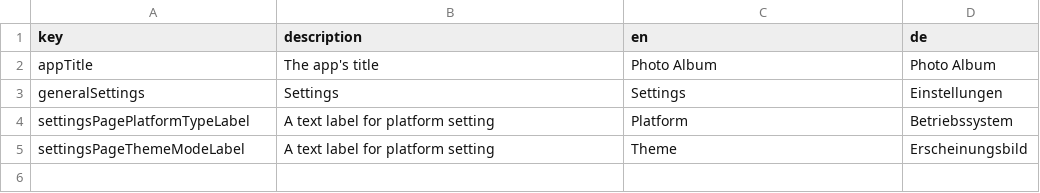
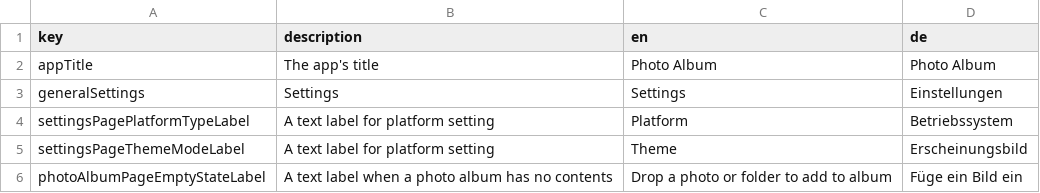
Before and after one commit to defuncart/photo_album, a CSV file: assets_dev/loca/loca.csv, drawn as a sheet.

Commit message:
Feature/drag drop poc (#5)
A POC for drag & drop:
* dragging photo from outside the app into the app
* dragging to re-order photos

```diff
--- a/assets_dev/loca/loca.csv
+++ b/assets_dev/loca/loca.csv
@@ -5 +5,2 @@ settingsPagePlatformTypeLabel;A text label for platform setting;Platform;Betrieb
 settingsPageThemeModeLabel;A text label for platform setting;Theme;Erscheinungsbild
+photoAlbumPageEmptyStateLabel;A text label when a photo album has no contents;Drop a photo or folder to add to album;Füge ein Bild ein
```
Also changed, not shown: 19 other files.
